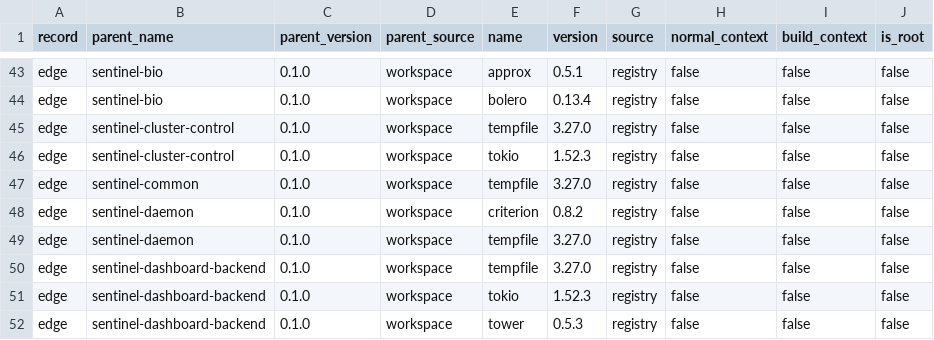
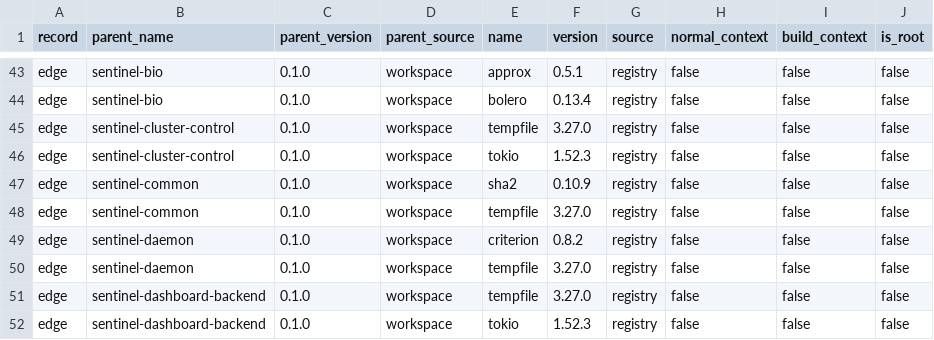
Before and after one commit to silentspike/project-sentinel, a TSV file: console/evidence/issue-631-live/trees/workspace-native-dev.graph.tsv, drawn as a sheet; only a part is shown, gaps mark what is left out; the shorter side is filled out with more unchanged rows; the diff names each change by its address in the sheet, - before the commit and + after, or states it on an @@ line.

```diff
--- a/console/evidence/issue-631-live/trees/workspace-native-dev.graph.tsv
+++ b/console/evidence/issue-631-live/trees/workspace-native-dev.graph.tsv
+row 47: edge | sentinel-common | 0.1.0 | workspace | sha2 | 0.10.9 | registry | false | false | false
```
Also changed, not shown: console/evidence/issue-631-live/duplicates/reverse-closure.tsv, console/evidence/issue-631-live/trees/sentinel-daemon.normal-build.graph.tsv, 21 other files.
